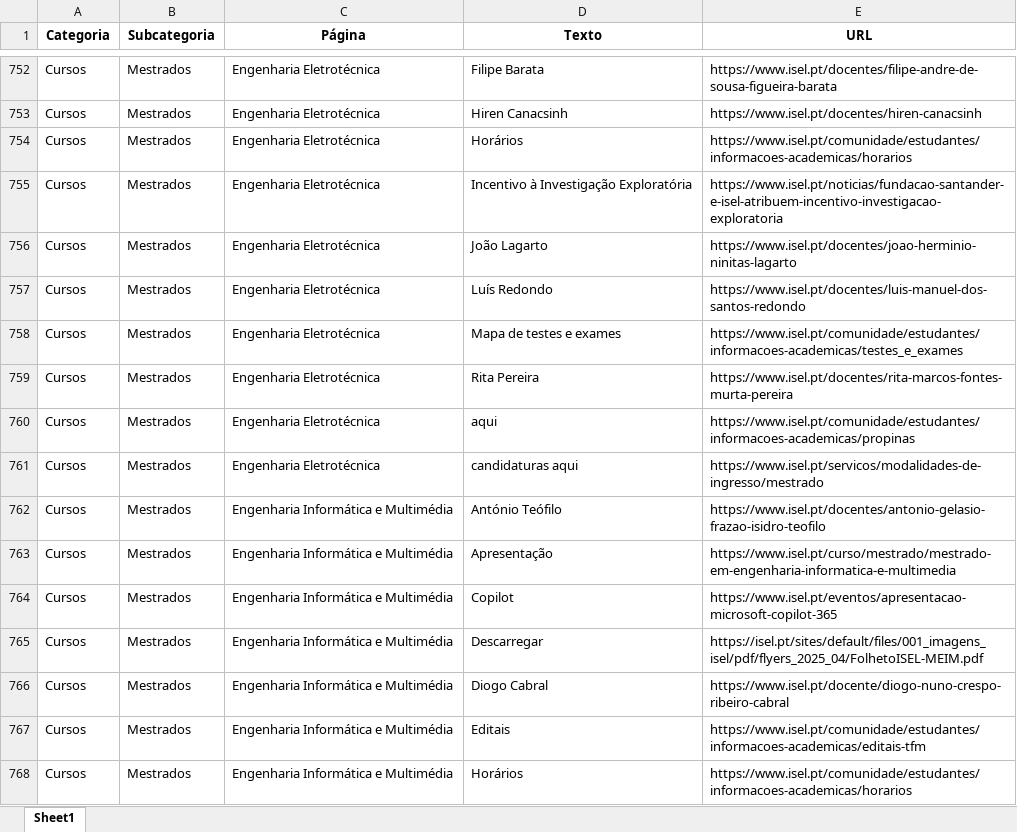
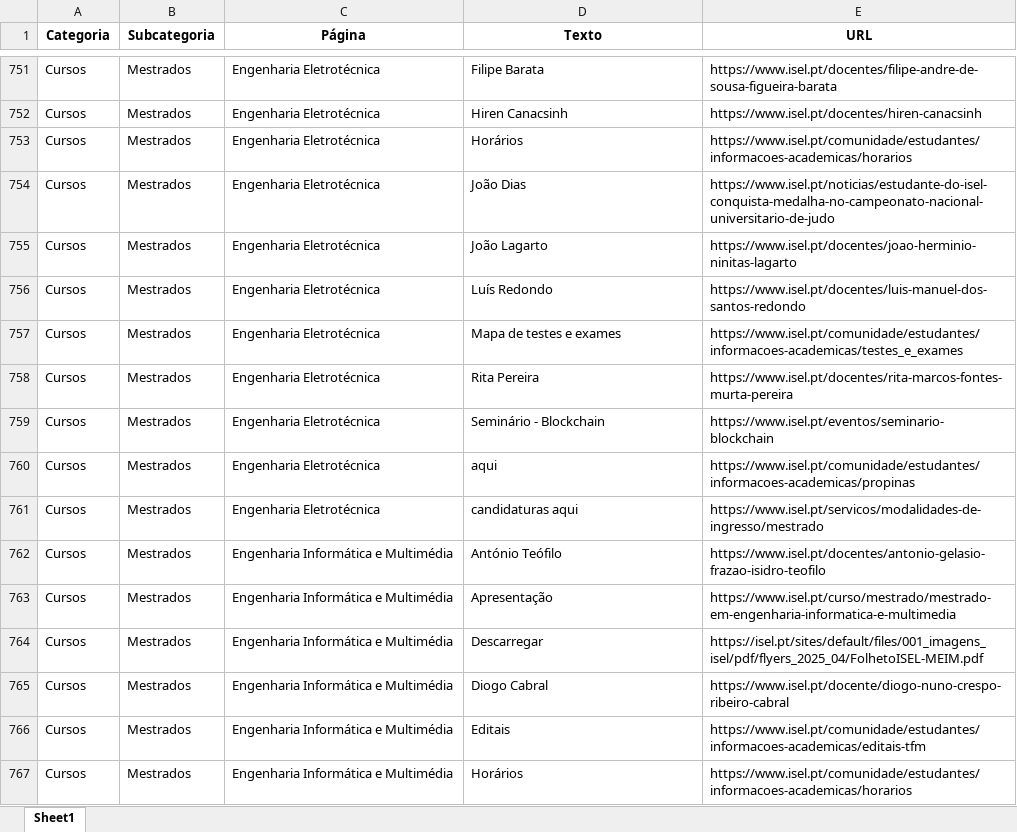
Before and after one commit to joaoevaristo11/AI-ISEL, an Excel workbook: data/ensino_links_full.xlsx, sheet Sheet1, drawn as a sheet; only a part is shown, gaps mark what is left out; values as stored, in another font and other column widths than the file's, no borders; removed rows and columns are numbered as before the commit, all else as after; the diff covers the shown part only; the diff names each change by its address in the sheet, - before the commit and + after, or states it on an @@ line.

```diff
--- a/data/ensino_links_full.xlsx (sheet Sheet1)
+++ b/data/ensino_links_full.xlsx (sheet Sheet1)
-D754 (Texto): Incentivo à Investigação Exploratória
+D754 (Texto): João Dias
-E754 (URL): https://www.isel.pt/noticias/fundacao-santander-e-isel-atribuem-incentivo-investigacao-exploratoria
+E754 (URL): https://www.isel.pt/noticias/estudante-do-isel-conquista-medalha-no-campeonato-nacional-universitario-de-judo
+row 759: Cursos | Mestrados | Engenharia Eletrotécnica | Seminário - Blockchain | https://www.isel.pt/eventos/seminario-blockchain
-row 764: Cursos | Mestrados | Engenharia Informática e Multimédia | Copilot | https://www.isel.pt/eventos/apresentacao-microsoft-copilot-365
```
Also changed, not shown: 46 added rows, 50 removed rows and 50 edited cells elsewhere in this sheet, 3 other files.
